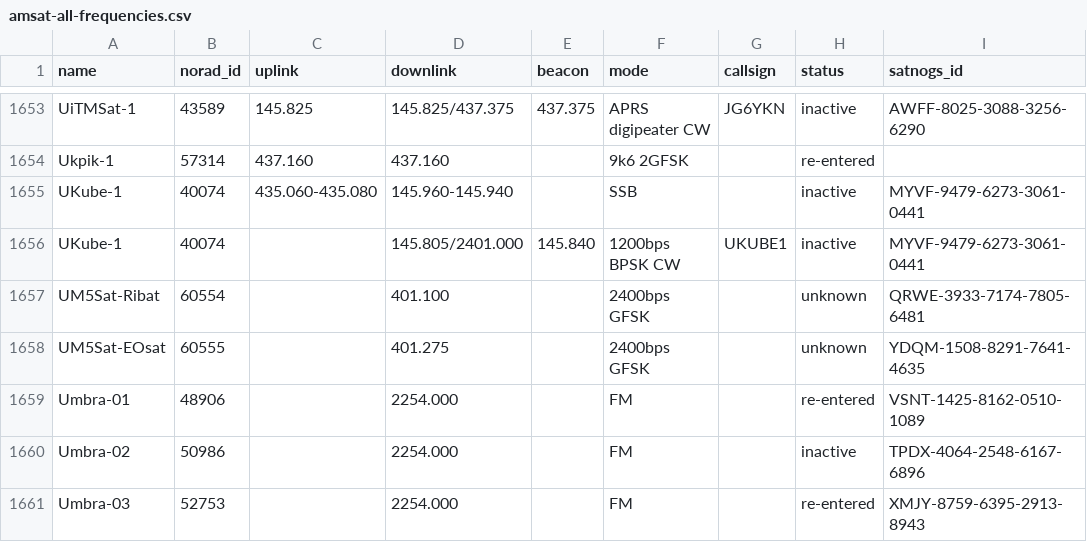
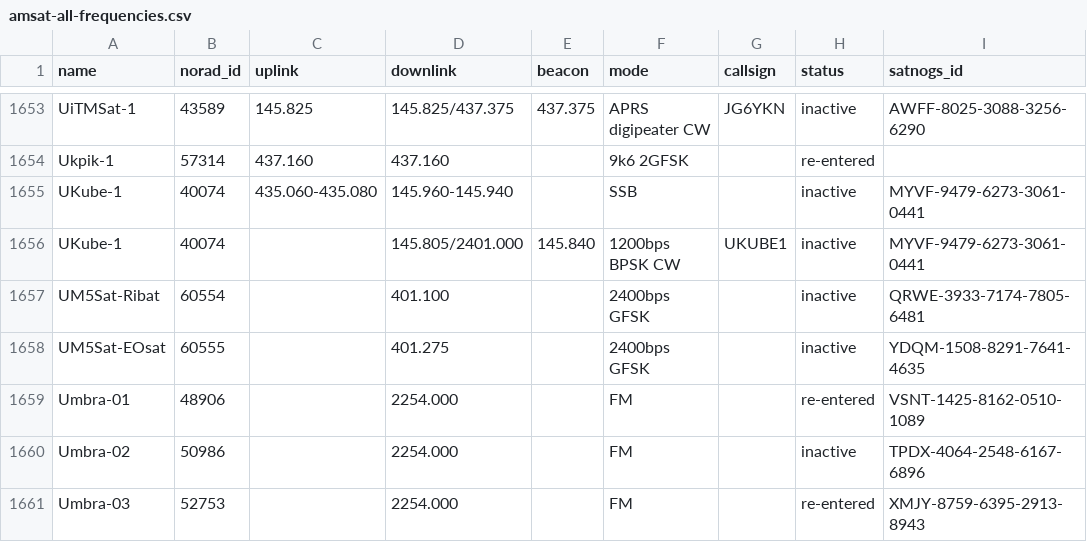
Before and after one commit to muzihuaner/amateur-satellite-database, a CSV file: data/amsat-all-frequencies.csv, drawn as a sheet; only a part is shown, gaps mark what is left out.

```diff
--- a/data/amsat-all-frequencies.csv
+++ b/data/amsat-all-frequencies.csv
@@ -1656,4 +1656,4 @@ UKube-1,40074,435.060-435.080,145.960-145.940,,SSB,,inactive,MYVF-9479-6273-3061
 UKube-1,40074,,145.805/2401.000,145.840,1200bps BPSK CW,UKUBE1,inactive,MYVF-9479-6273-3061-0441
-UM5Sat-Ribat,60554,,401.100,,2400bps GFSK,,unknown,QRWE-3933-7174-7805-6481
-UM5Sat-EOsat,60555,,401.275,,2400bps GFSK,,unknown,YDQM-1508-8291-7641-4635
+UM5Sat-Ribat,60554,,401.100,,2400bps GFSK,,inactive,QRWE-3933-7174-7805-6481
+UM5Sat-EOsat,60555,,401.275,,2400bps GFSK,,inactive,YDQM-1508-8291-7641-4635
 Umbra-01,48906,,2254.000,,FM,,re-entered,VSNT-1425-8162-0510-1089
```
Also changed, not shown: data/satnogs.csv, 2 other files.
